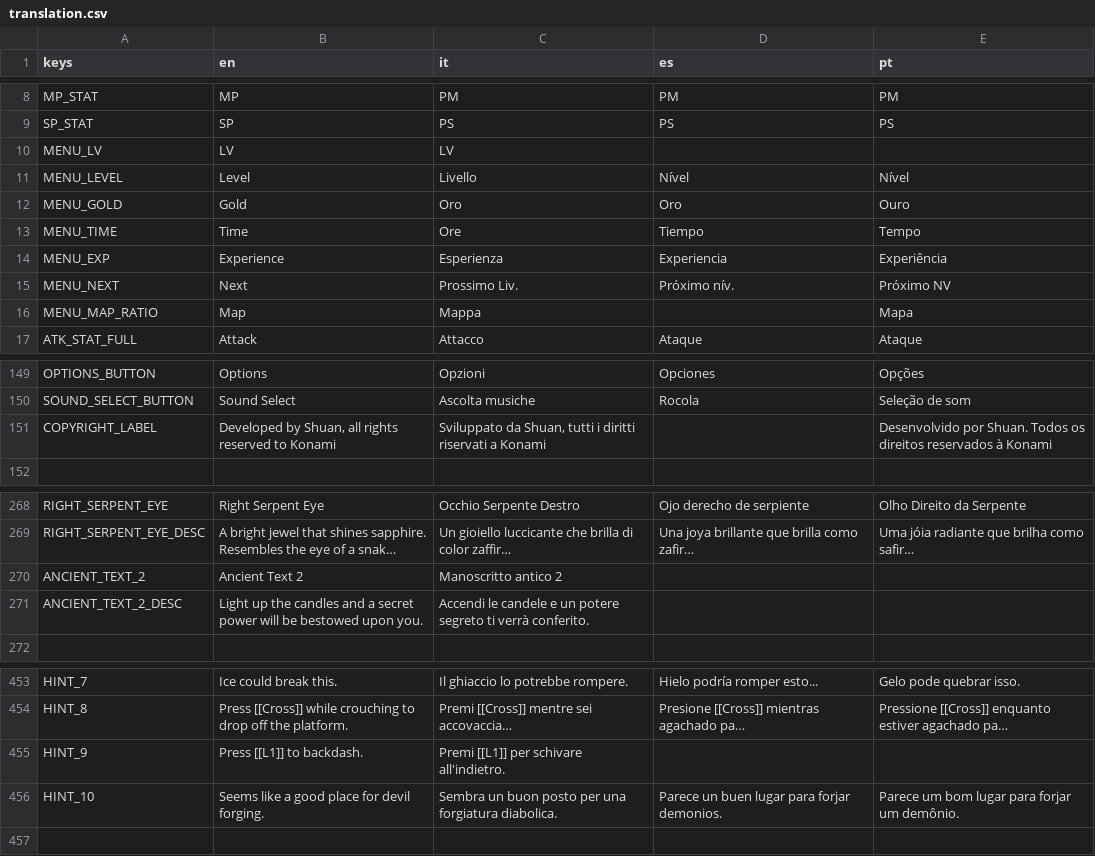
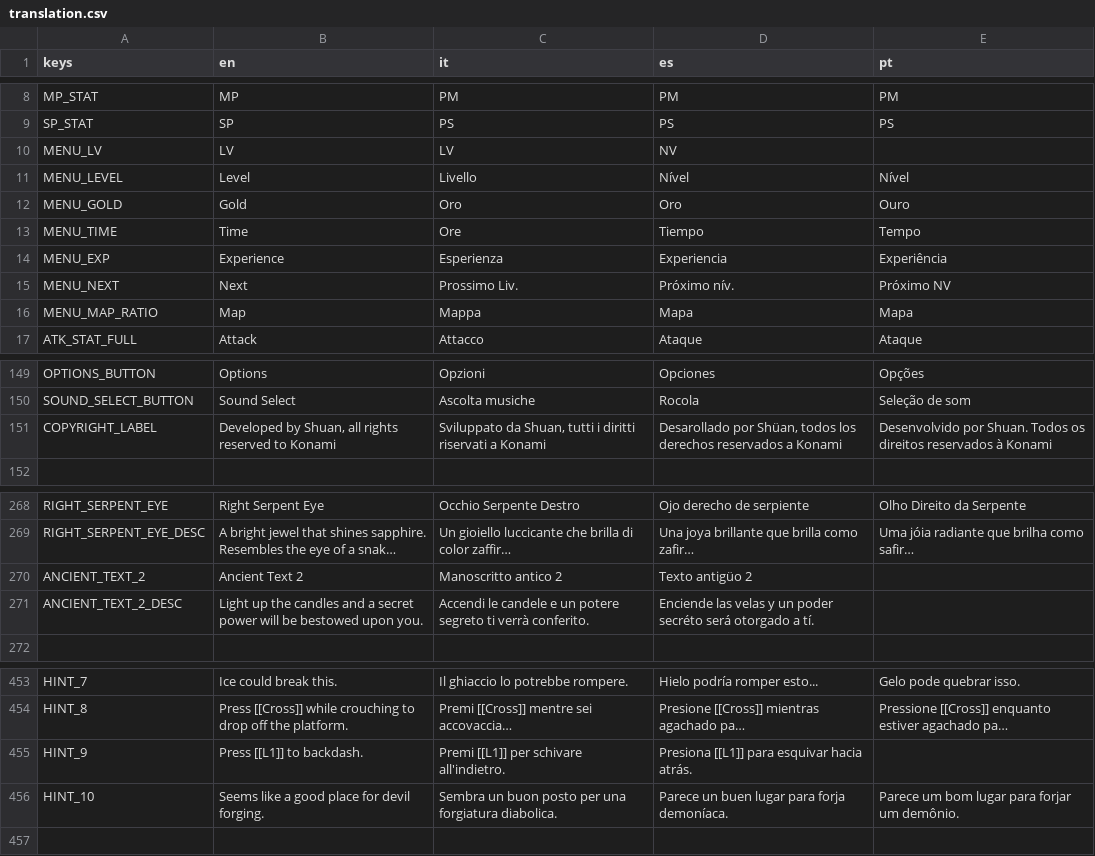
Before and after one commit to GianImpr/Castlevania-Remnants-of-Darkness, a CSV file: translation.csv, drawn as a sheet; only a part is shown, gaps mark what is left out; long unchanged cells end in …; the diff covers the shown part only; the diff names each change by its address in the sheet, - before the commit and + after, or states it on an @@ line.

```diff
--- a/translation.csv
+++ b/translation.csv
-D10 (es): (empty)
+D10 (es): NV
-D16 (es): (empty)
+D16 (es): Mapa
-D151 (es): (empty)
+D151 (es): Desarollado por Shüan, todos los derechos reservados a Konami
-D270 (es): (empty)
+D270 (es): Texto antigüo 2
-D271 (es): (empty)
+D271 (es): Enciende las velas y un poder secréto será otorgado a tí.
-D455 (es): (empty)
+D455 (es): Presiona [[L1]] para esquivar hacia atrás.
-D456 (es): Parece un buen lugar para forjar demonios.
+D456 (es): Parece un buen lugar para forja demoníaca.
```
Also changed, not shown: 7 added rows and 62 edited cells elsewhere in this file, 15 other files.
